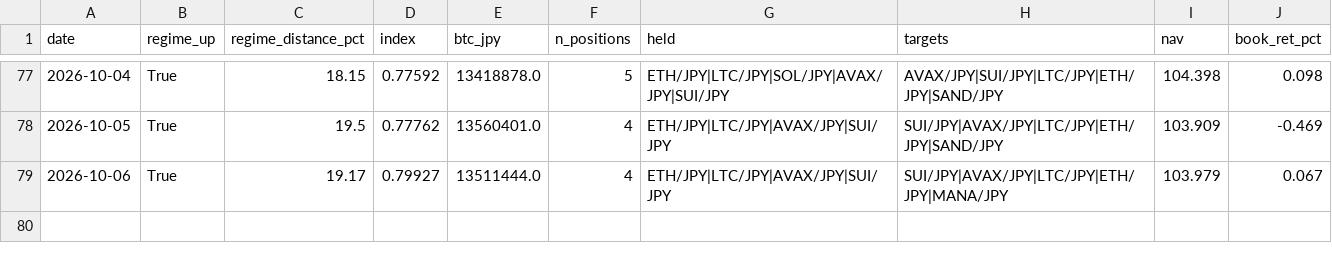
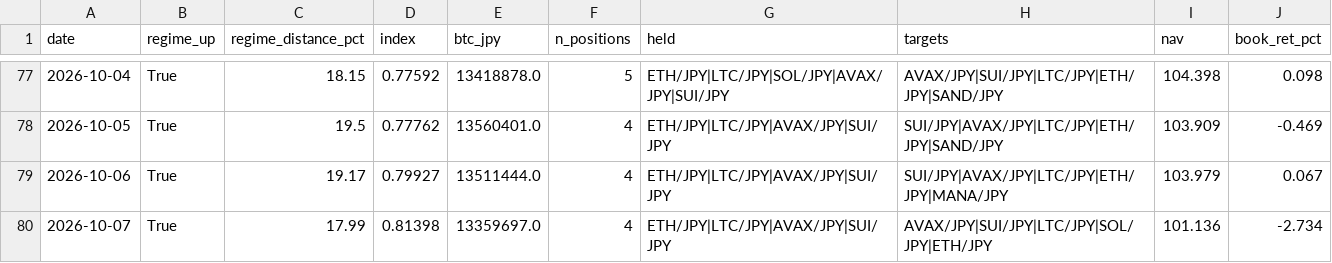
Before and after one commit to liimoo/TradingView, a CSV file: data/perf_log.csv, drawn as a sheet; only a part is shown, gaps mark what is left out; the diff names each change by its address in the sheet, - before the commit and + after, or states it on an @@ line.

```diff
--- a/data/perf_log.csv
+++ b/data/perf_log.csv
+row 80: 2026-10-07 | True | 17.99 | 0.81398 | 13359697.0 | 4 | ETH/JPY|LTC/JPY|AVAX/JPY|SUI/JPY | AVAX/JPY|SUI/JPY|LTC/JPY|SOL/JPY|ETH/JPY | 101.136 | -2.734
```
